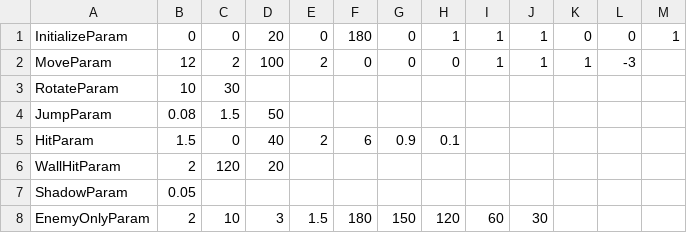
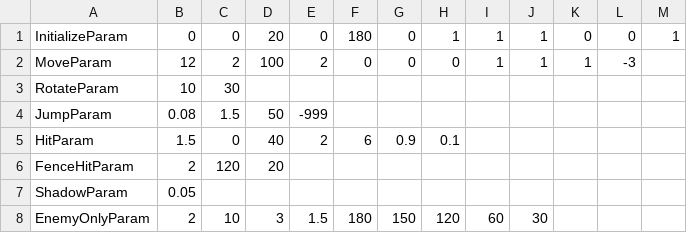
Before and after one commit to w4145n784q0/SpinLamb, a CSV file: Assets/CSVdata/CharacterData/EnemyData.csv, drawn as a sheet.

```diff
--- a/Assets/CSVdata/CharacterData/EnemyData.csv
+++ b/Assets/CSVdata/CharacterData/EnemyData.csv
@@ -3,5 +3,5 @@ MoveParam,12,2,100,2,0,0,0,1,1,1,-3,
 RotateParam,10,30,,,,,,,,,,
-JumpParam,0.08,1.5,50,,,,,,,,,
+JumpParam,0.08,1.5,50,-999,,,,,,,,
 HitParam,1.5,0,40,2,6,0.9,0.1,,,,,
-WallHitParam,2,120,20,,,,,,,,,
+FenceHitParam,2,120,20,,,,,,,,,
 ShadowParam,0.05,,,,,,,,,,,
```
Also changed, not shown: Assets/CSVdata/CharacterData/PlayerData1.csv, Assets/CSVdata/CharacterData/PlayerData2.csv, 9 other files.
